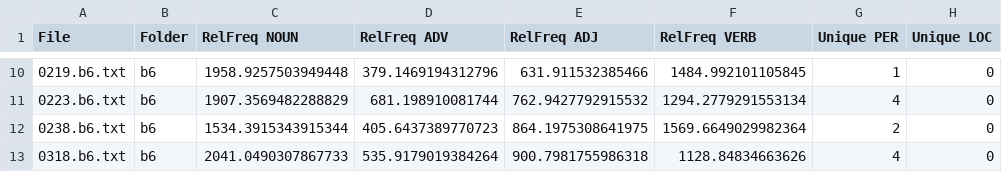
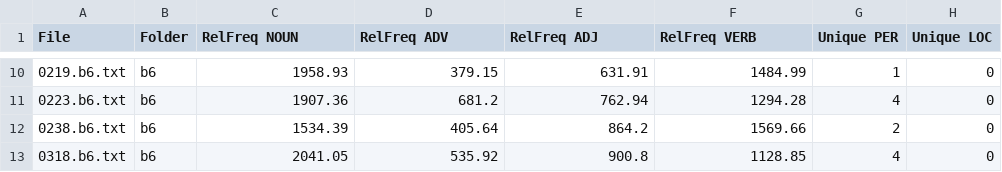
Before and after one commit to IdaElmBro/CDS-language, a CSV file: Assignments/Assignment1_lang/out/b6_spacy.csv, drawn as a sheet; only a part is shown, gaps mark what is left out; the diff covers the shown part only; the diff names each change by its address in the sheet, - before the commit and + after, or states it on an @@ line.

```diff
--- a/Assignments/Assignment1_lang/out/b6_spacy.csv
+++ b/Assignments/Assignment1_lang/out/b6_spacy.csv
-C10 (RelFreq NOUN): 1958.9257503949448
+C10 (RelFreq NOUN): 1958.93
-D10 (RelFreq ADV): 379.1469194312796
+D10 (RelFreq ADV): 379.15
-E10 (RelFreq ADJ): 631.911532385466
+E10 (RelFreq ADJ): 631.91
-F10 (RelFreq VERB): 1484.992101105845
+F10 (RelFreq VERB): 1484.99
-C11 (RelFreq NOUN): 1907.3569482288829
+C11 (RelFreq NOUN): 1907.36
-D11 (RelFreq ADV): 681.198910081744
+D11 (RelFreq ADV): 681.2
-E11 (RelFreq ADJ): 762.9427792915532
+E11 (RelFreq ADJ): 762.94
-F11 (RelFreq VERB): 1294.2779291553134
+F11 (RelFreq VERB): 1294.28
-C12 (RelFreq NOUN): 1534.3915343915344
+C12 (RelFreq NOUN): 1534.39
-D12 (RelFreq ADV): 405.6437389770723
+D12 (RelFreq ADV): 405.64
-E12 (RelFreq ADJ): 864.1975308641975
+E12 (RelFreq ADJ): 864.2
-F12 (RelFreq VERB): 1569.6649029982364
+F12 (RelFreq VERB): 1569.66
-C13 (RelFreq NOUN): 2041.0490307867733
+C13 (RelFreq NOUN): 2041.05
-D13 (RelFreq ADV): 535.9179019384264
+D13 (RelFreq ADV): 535.92
-E13 (RelFreq ADJ): 900.7981755986318
+E13 (RelFreq ADJ): 900.8
-F13 (RelFreq VERB): 1128.84834663626
+F13 (RelFreq VERB): 1128.85
```
Also changed, not shown: 32 edited cells elsewhere in this file, Assignments/Assignment1_lang/out/a5_spacy.csv, Assignments/Assignment1_lang/out/b1_spacy.csv, 7 other files.
